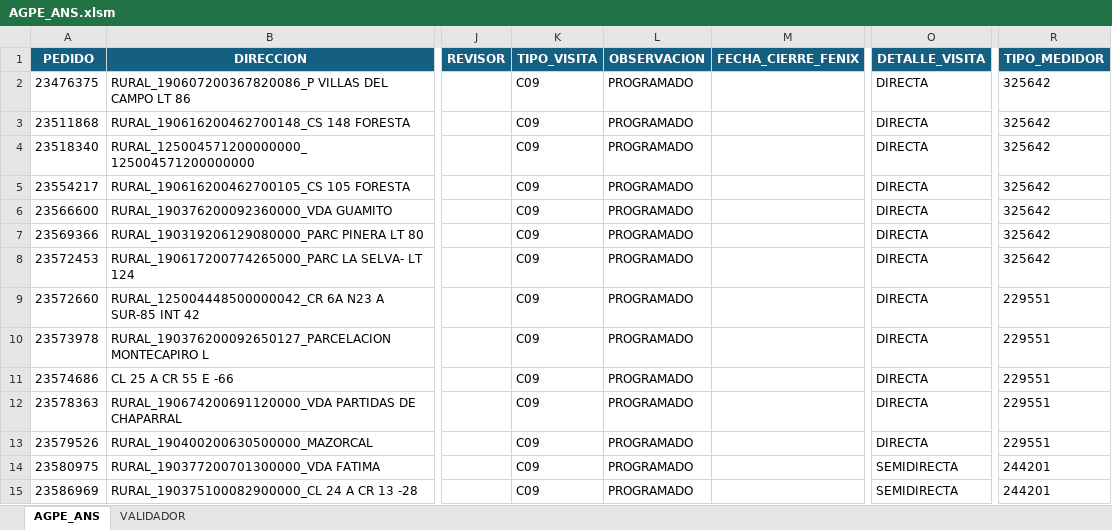
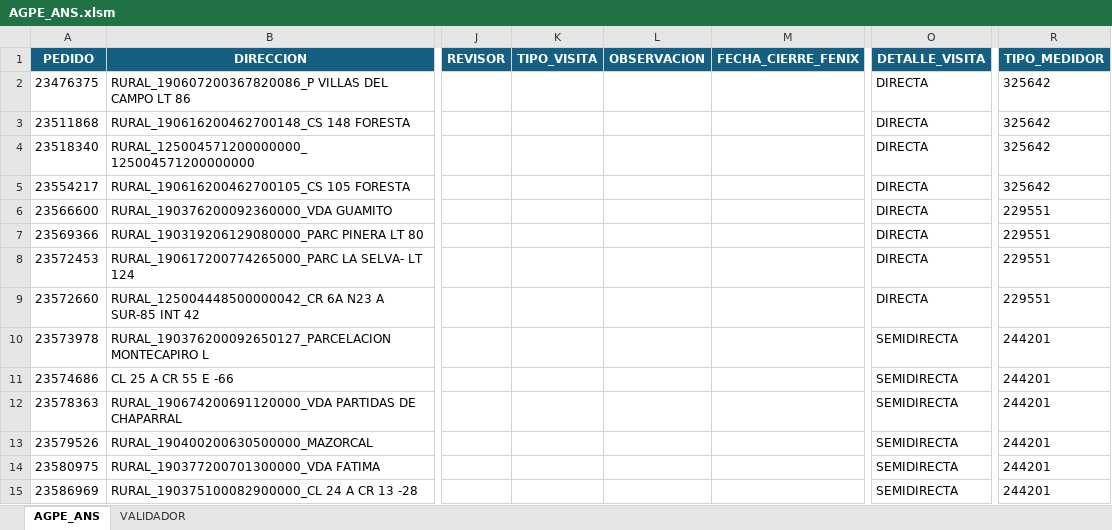
Before and after one commit to agaviria-projects/control-ans-agpe, an Excel workbook: data_clean/AGPE_ANS.xlsm, sheet AGPE_ANS, drawn as a sheet; only a part is shown, gaps mark what is left out; values as stored, in another font and other column widths than the file's, no borders; conditional formats and table styles not drawn; the diff covers the shown part only; the diff names each change by its address in the sheet, - before the commit and + after, or states it on an @@ line.

```diff
--- a/data_clean/AGPE_ANS.xlsm (sheet AGPE_ANS)
+++ b/data_clean/AGPE_ANS.xlsm (sheet AGPE_ANS)
-K2:K15 (TIPO_VISITA): C09
+K2:K15 (TIPO_VISITA): (empty)
-L2:L15 (OBSERVACION): PROGRAMADO
+L2:L15 (OBSERVACION): (empty)
-R6:R8 (TIPO_MEDIDOR): 325642
+R6:R8 (TIPO_MEDIDOR): 229551
-O10:O13 (DETALLE_VISITA): DIRECTA
+O10:O13 (DETALLE_VISITA): SEMIDIRECTA
-R10:R13 (TIPO_MEDIDOR): 229551
+R10:R13 (TIPO_MEDIDOR): 244201
```
Also changed, not shown: 26 added rows, 25 removed rows and 110 edited cells elsewhere in this sheet, data_clean/AGPE_CLEAN.xlsx, data_clean/PLANTILLA_PRIMER VISITAS.xlsm, 1 other file.
